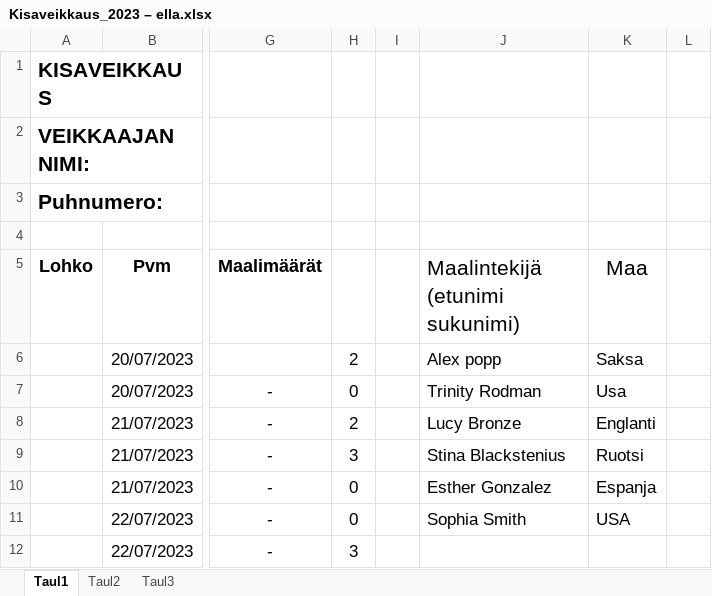
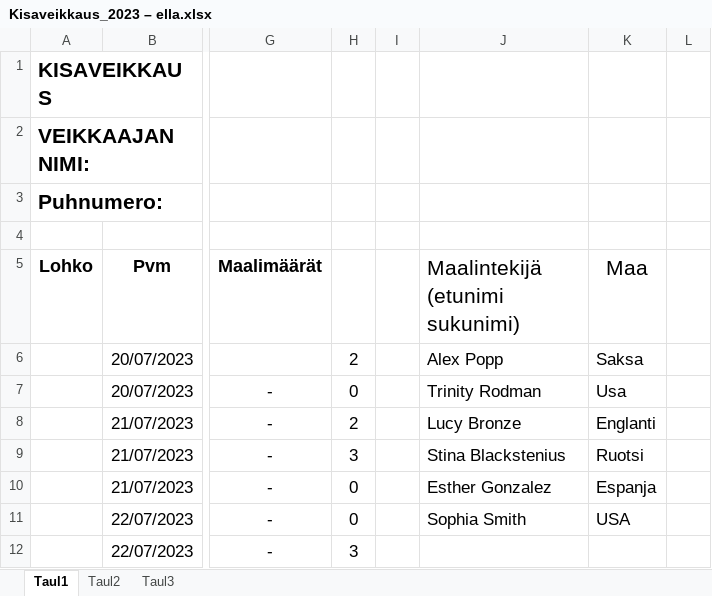
Before and after one commit to Pedusal/wc23, an Excel workbook: Data/Kisaveikkaus_2023 – ella.xlsx, sheet Taul1, drawn as a sheet; only a part is shown, gaps mark what is left out; values as stored, in another font and other column widths than the file's, no borders; the diff names each change by its address in the sheet, - before the commit and + after, or states it on an @@ line.

```diff
--- a/Data/Kisaveikkaus_2023 – ella.xlsx (sheet Taul1)
+++ b/Data/Kisaveikkaus_2023 – ella.xlsx (sheet Taul1)
-J6 (Maalintekijä (etunimi sukunimi)): Alex popp
+J6 (Maalintekijä (etunimi sukunimi)): Alex Popp
```
Also changed, not shown: Data/Copia de Kisaveikkaus_2023.xlsx, 1 other file.
